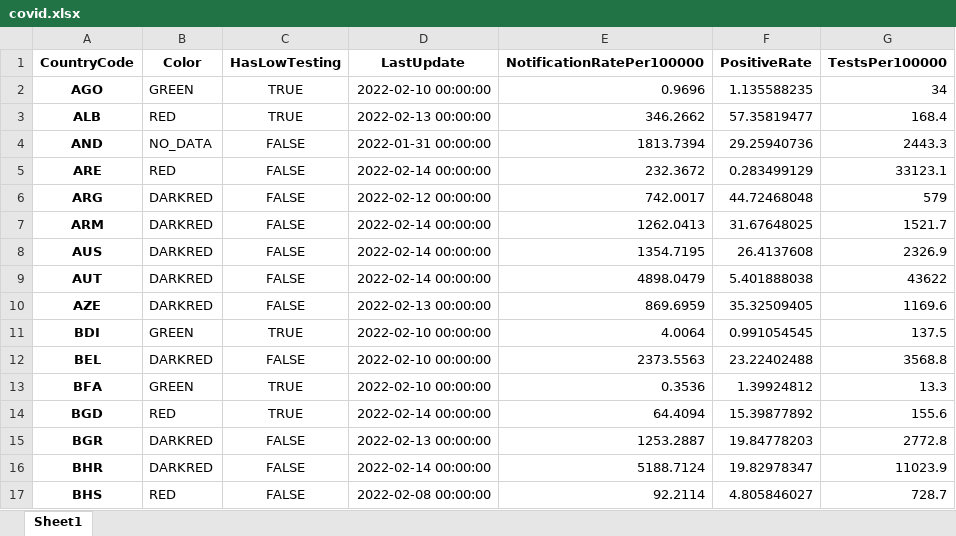
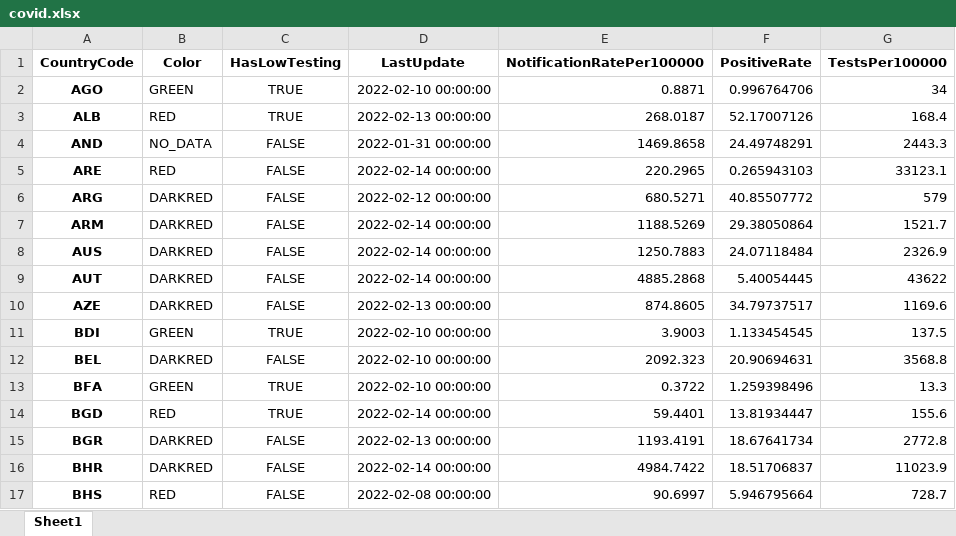
Before and after one commit to GuillaumeDerval/ecdc_covid_worldmap, an Excel workbook: covid.xlsx, sheet Sheet1, drawn as a sheet; only a part is shown; values as stored, in another font and other column widths than the file's, no borders; the diff covers the shown part only; the diff names each change by its address in the sheet, - before the commit and + after, or states it on an @@ line.

```diff
--- a/covid.xlsx (sheet Sheet1)
+++ b/covid.xlsx (sheet Sheet1)
-E2 (NotificationRatePer100000): 0.9696
+E2 (NotificationRatePer100000): 0.8871
-F2 (PositiveRate): 1.135588235
+F2 (PositiveRate): 0.996764706
-E3 (NotificationRatePer100000): 346.2662
+E3 (NotificationRatePer100000): 268.0187
-F3 (PositiveRate): 57.35819477
+F3 (PositiveRate): 52.17007126
-E4 (NotificationRatePer100000): 1813.7394
+E4 (NotificationRatePer100000): 1469.8658
-F4 (PositiveRate): 29.25940736
+F4 (PositiveRate): 24.49748291
-E5 (NotificationRatePer100000): 232.3672
+E5 (NotificationRatePer100000): 220.2965
-F5 (PositiveRate): 0.283499129
+F5 (PositiveRate): 0.265943103
-E6 (NotificationRatePer100000): 742.0017
+E6 (NotificationRatePer100000): 680.5271
-F6 (PositiveRate): 44.72468048
+F6 (PositiveRate): 40.85507772
-E7 (NotificationRatePer100000): 1262.0413
+E7 (NotificationRatePer100000): 1188.5269
-F7 (PositiveRate): 31.67648025
+F7 (PositiveRate): 29.38050864
-E8 (NotificationRatePer100000): 1354.7195
+E8 (NotificationRatePer100000): 1250.7883
-F8 (PositiveRate): 26.4137608
+F8 (PositiveRate): 24.07118484
-E9 (NotificationRatePer100000): 4898.0479
+E9 (NotificationRatePer100000): 4885.2868
-F9 (PositiveRate): 5.401888038
+F9 (PositiveRate): 5.40054445
-E10 (NotificationRatePer100000): 869.6959
+E10 (NotificationRatePer100000): 874.8605
-F10 (PositiveRate): 35.32509405
+F10 (PositiveRate): 34.79737517
-E11 (NotificationRatePer100000): 4.0064
+E11 (NotificationRatePer100000): 3.9003
-F11 (PositiveRate): 0.991054545
+F11 (PositiveRate): 1.133454545
-E12 (NotificationRatePer100000): 2373.5563
+E12 (NotificationRatePer100000): 2092.323
-F12 (PositiveRate): 23.22402488
+F12 (PositiveRate): 20.90694631
-E13 (NotificationRatePer100000): 0.3536
+E13 (NotificationRatePer100000): 0.3722
-F13 (PositiveRate): 1.39924812
+F13 (PositiveRate): 1.259398496
-E14 (NotificationRatePer100000): 64.4094
+E14 (NotificationRatePer100000): 59.4401
-F14 (PositiveRate): 15.39877892
+F14 (PositiveRate): 13.81934447
-E15 (NotificationRatePer100000): 1253.2887
+E15 (NotificationRatePer100000): 1193.4191
-F15 (PositiveRate): 19.84778203
+F15 (PositiveRate): 18.67641734
-E16 (NotificationRatePer100000): 5188.7124
+E16 (NotificationRatePer100000): 4984.7422
-F16 (PositiveRate): 19.82978347
+F16 (PositiveRate): 18.51706837
-E17 (NotificationRatePer100000): 92.2114
+E17 (NotificationRatePer100000): 90.6997
-F17 (PositiveRate): 4.805846027
+F17 (PositiveRate): 5.946795664
```
Also changed, not shown: 246 edited cells elsewhere in this sheet, 2 other files.
